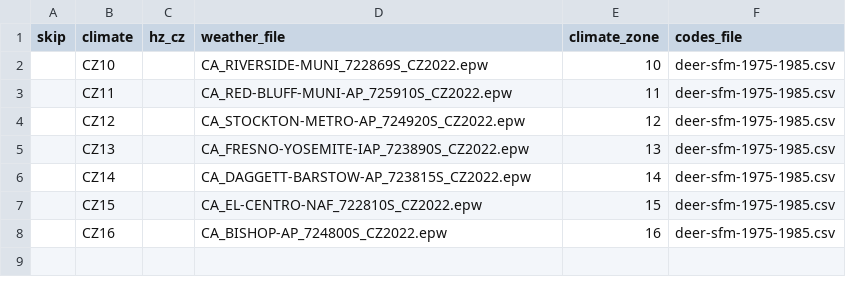
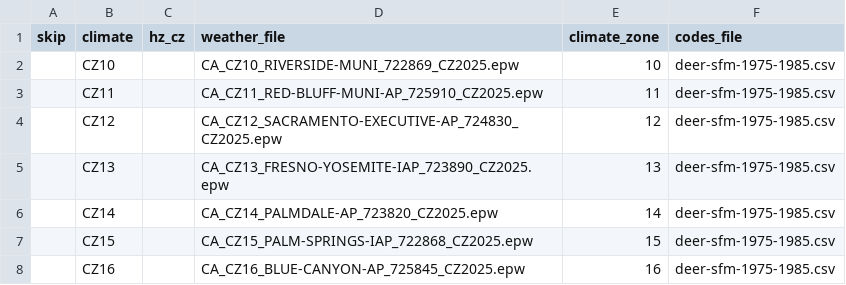
Before and after one commit to solaristechnical/DEER-Prototypes-EnergyPlus, a CSV file: residential measures/SWBE006-05 Ceiling Insulation/SWBE006-05 Ceiling Insulation_SFm_1985/climates.csv, drawn as a sheet.

```diff
--- a/residential measures/SWBE006-05 Ceiling Insulation/SWBE006-05 Ceiling Insulation_SFm_1985/climates.csv
+++ b/residential measures/SWBE006-05 Ceiling Insulation/SWBE006-05 Ceiling Insulation_SFm_1985/climates.csv
@@ -1,8 +1,8 @@
 skip,climate,hz_cz,weather_file,climate_zone,codes_file
-,CZ10,,CA_RIVERSIDE-MUNI_722869S_CZ2022.epw,10,deer-sfm-1975-1985.csv
-,CZ11,,CA_RED-BLUFF-MUNI-AP_725910S_CZ2022.epw,11,deer-sfm-1975-1985.csv
-,CZ12,,CA_STOCKTON-METRO-AP_724920S_CZ2022.epw,12,deer-sfm-1975-1985.csv
-,CZ13,,CA_FRESNO-YOSEMITE-IAP_723890S_CZ2022.epw,13,deer-sfm-1975-1985.csv
-,CZ14,,CA_DAGGETT-BARSTOW-AP_723815S_CZ2022.epw,14,deer-sfm-1975-1985.csv
-,CZ15,,CA_EL-CENTRO-NAF_722810S_CZ2022.epw,15,deer-sfm-1975-1985.csv
-,CZ16,,CA_BISHOP-AP_724800S_CZ2022.epw,16,deer-sfm-1975-1985.csv
+,CZ10,,CA_CZ10_RIVERSIDE-MUNI_722869_CZ2025.epw,10,deer-sfm-1975-1985.csv
+,CZ11,,CA_CZ11_RED-BLUFF-MUNI-AP_725910_CZ2025.epw,11,deer-sfm-1975-1985.csv
+,CZ12,,CA_CZ12_SACRAMENTO-EXECUTIVE-AP_724830_CZ2025.epw,12,deer-sfm-1975-1985.csv
+,CZ13,,CA_CZ13_FRESNO-YOSEMITE-IAP_723890_CZ2025.epw,13,deer-sfm-1975-1985.csv
+,CZ14,,CA_CZ14_PALMDALE-AP_723820_CZ2025.epw,14,deer-sfm-1975-1985.csv
+,CZ15,,CA_CZ15_PALM-SPRINGS-IAP_722868_CZ2025.epw,15,deer-sfm-1975-1985.csv
+,CZ16,,CA_CZ16_BLUE-CANYON-AP_725845_CZ2025.epw,16,deer-sfm-1975-1985.csv
```
Also changed, not shown: residential measures/SWBE006-05 Ceiling Insulation/SWBE006-05 Ceiling Insulation_DMo/climates.csv, residential measures/SWBE006-05 Ceiling Insulation/SWBE006-05 Ceiling Insulation_MFm/climates.csv, 1 other file.
